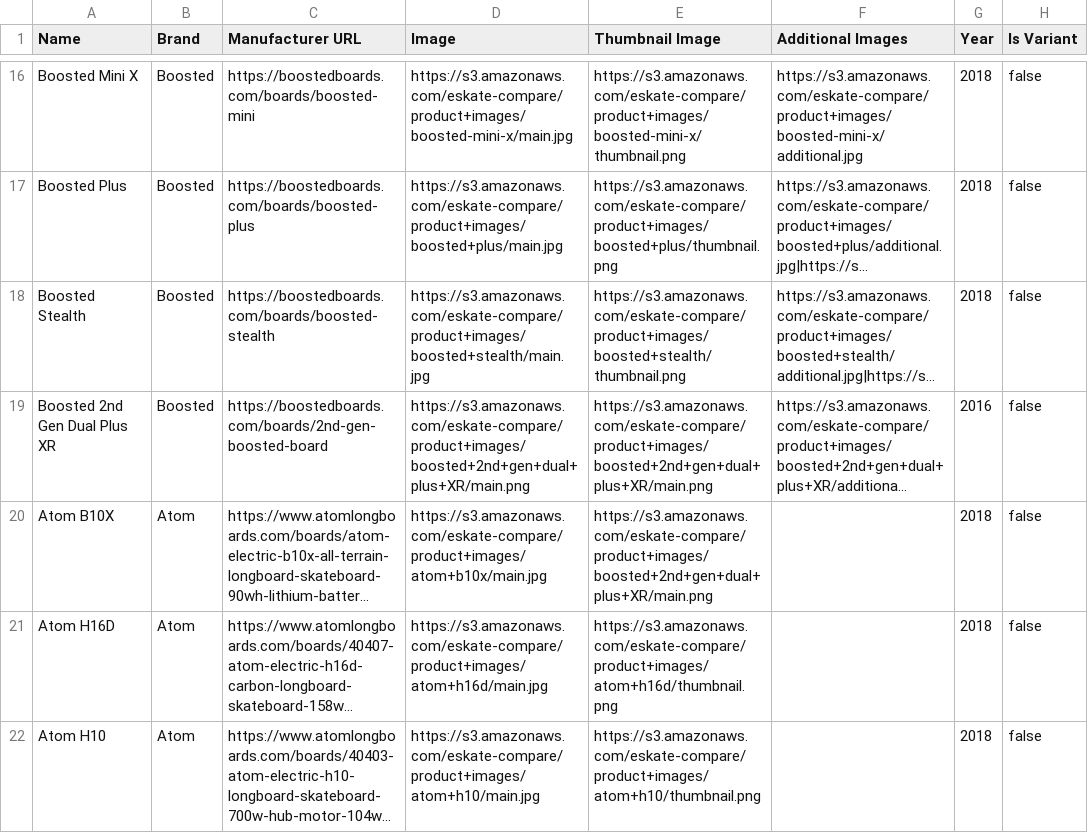
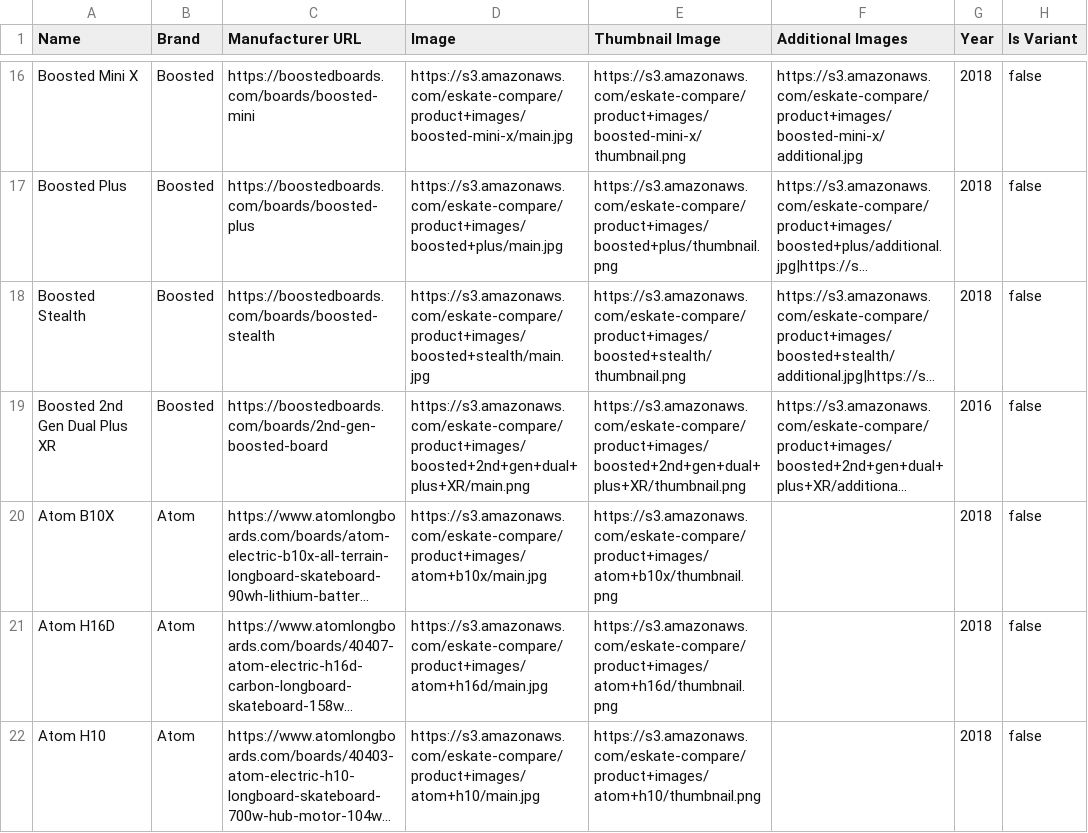
Before and after one commit to EskateCompare/eskatecompare, a CSV file: server/airtable-csvs/Products-Grid-09-24-2018.csv, drawn as a sheet; only a part is shown, gaps mark what is left out; long unchanged cells end in …; the diff names each change by its address in the sheet, - before the commit and + after, or states it on an @@ line.

```diff
--- a/server/airtable-csvs/Products-Grid-09-24-2018.csv
+++ b/server/airtable-csvs/Products-Grid-09-24-2018.csv
-E19 (Thumbnail Image): https://s3.amazonaws.com/eskate-compare/product+images/boosted+2nd+gen+dual+plus+XR/main.png
+E19 (Thumbnail Image): https://s3.amazonaws.com/eskate-compare/product+images/boosted+2nd+gen+dual+plus+XR/thumbnail.png
-E20 (Thumbnail Image): https://s3.amazonaws.com/eskate-compare/product+images/boosted+2nd+gen+dual+plus+XR/main.png
+E20 (Thumbnail Image): https://s3.amazonaws.com/eskate-compare/product+images/atom+b10x/thumbnail.png
```
Also changed, not shown: 6 other files.
